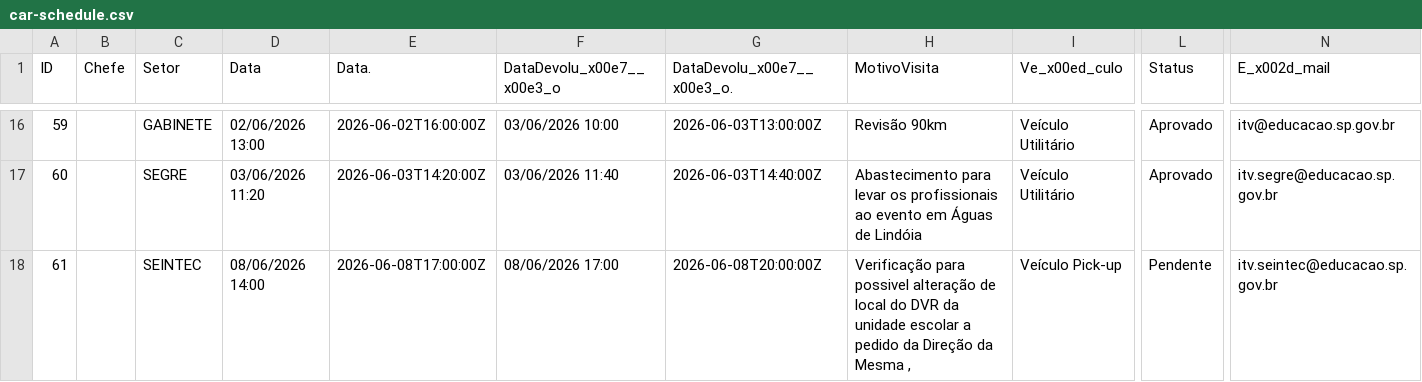
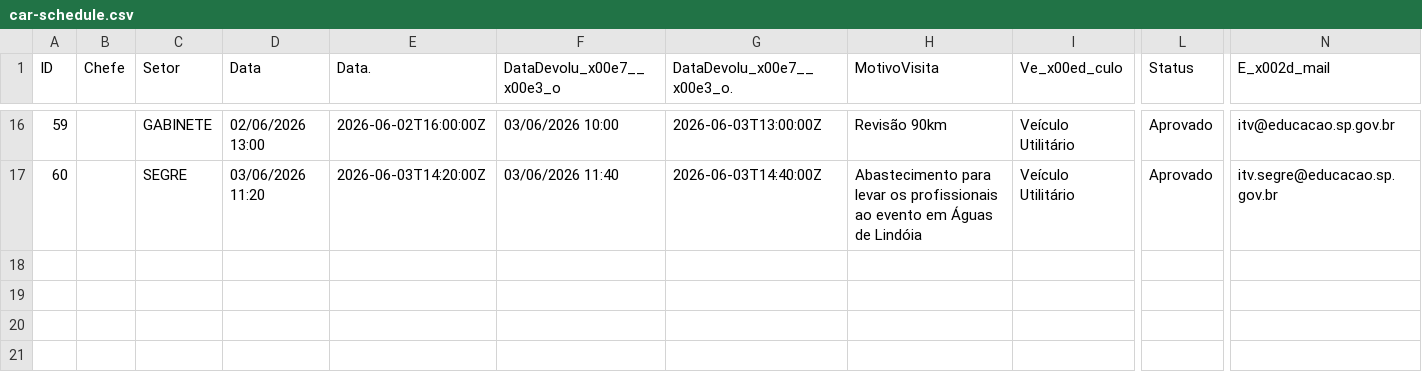
Before and after one commit to Jeffersonf/painelurelegado, a CSV file: frontend/data/car-schedule.csv, drawn as a sheet; only a part is shown, gaps mark what is left out; rows hold the shown columns only; the diff names each change by its address in the sheet, - before the commit and + after, or states it on an @@ line.

```diff
--- a/frontend/data/car-schedule.csv
+++ b/frontend/data/car-schedule.csv
-row 18: 61 |  | SEINTEC | 08/06/2026 14:00 | 2026-06-08T17:00:00Z | 08/06/2026 17:00 | 2026-06-08T20:00:00Z | Verificação para possivel alteração de local do DVR da unidade escolar a pedido da Direção da Mesma , | Veículo Pick-up | Pendente | itv.seintec@educacao.sp.gov.br
```
Also changed, not shown: 1 other file.
